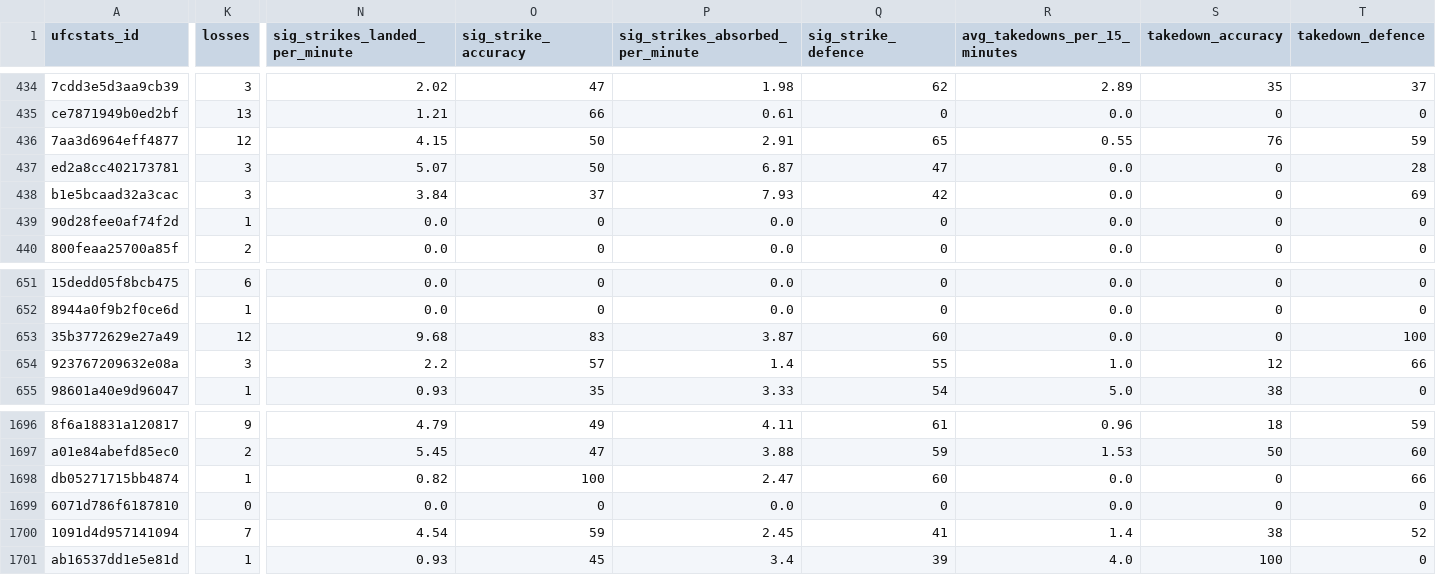
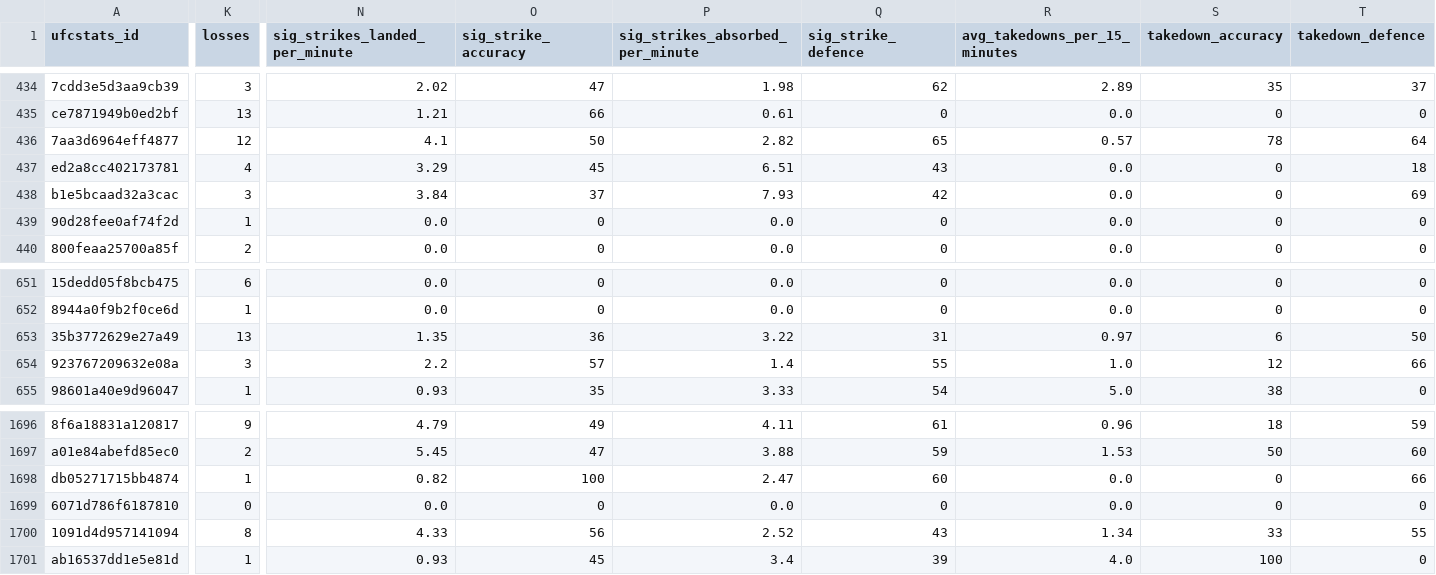
Before and after one commit to mjester93/ufc-data, a CSV file: fighter_career_stats.csv, drawn as a sheet; only a part is shown, gaps mark what is left out; the diff covers the shown part only; the diff names each change by its address in the sheet, - before the commit and + after, or states it on an @@ line.

```diff
--- a/fighter_career_stats.csv
+++ b/fighter_career_stats.csv
-N436 (sig_strikes_landed_per_minute): 4.15
+N436 (sig_strikes_landed_per_minute): 4.1
-P436 (sig_strikes_absorbed_per_minute): 2.91
+P436 (sig_strikes_absorbed_per_minute): 2.82
-R436 (avg_takedowns_per_15_minutes): 0.55
+R436 (avg_takedowns_per_15_minutes): 0.57
-S436 (takedown_accuracy): 76
+S436 (takedown_accuracy): 78
-T436 (takedown_defence): 59
+T436 (takedown_defence): 64
-K437 (losses): 3
+K437 (losses): 4
-N437 (sig_strikes_landed_per_minute): 5.07
+N437 (sig_strikes_landed_per_minute): 3.29
-O437 (sig_strike_accuracy): 50
+O437 (sig_strike_accuracy): 45
-P437 (sig_strikes_absorbed_per_minute): 6.87
+P437 (sig_strikes_absorbed_per_minute): 6.51
-Q437 (sig_strike_defence): 47
+Q437 (sig_strike_defence): 43
-T437 (takedown_defence): 28
+T437 (takedown_defence): 18
-K653 (losses): 12
+K653 (losses): 13
-N653 (sig_strikes_landed_per_minute): 9.68
+N653 (sig_strikes_landed_per_minute): 1.35
-O653 (sig_strike_accuracy): 83
+O653 (sig_strike_accuracy): 36
-P653 (sig_strikes_absorbed_per_minute): 3.87
+P653 (sig_strikes_absorbed_per_minute): 3.22
-Q653 (sig_strike_defence): 60
+Q653 (sig_strike_defence): 31
-R653 (avg_takedowns_per_15_minutes): 0.0
+R653 (avg_takedowns_per_15_minutes): 0.97
-S653 (takedown_accuracy): 0
+S653 (takedown_accuracy): 6
-T653 (takedown_defence): 100
+T653 (takedown_defence): 50
-K1700 (losses): 7
+K1700 (losses): 8
-N1700 (sig_strikes_landed_per_minute): 4.54
+N1700 (sig_strikes_landed_per_minute): 4.33
-O1700 (sig_strike_accuracy): 59
+O1700 (sig_strike_accuracy): 56
-P1700 (sig_strikes_absorbed_per_minute): 2.45
+P1700 (sig_strikes_absorbed_per_minute): 2.52
-Q1700 (sig_strike_defence): 41
+Q1700 (sig_strike_defence): 43
-R1700 (avg_takedowns_per_15_minutes): 1.4
+R1700 (avg_takedowns_per_15_minutes): 1.34
-S1700 (takedown_accuracy): 38
+S1700 (takedown_accuracy): 33
-T1700 (takedown_defence): 52
+T1700 (takedown_defence): 55
```
Also changed, not shown: 110 edited cells elsewhere in this file, betting_odds.csv, events.csv, 2 other files.
